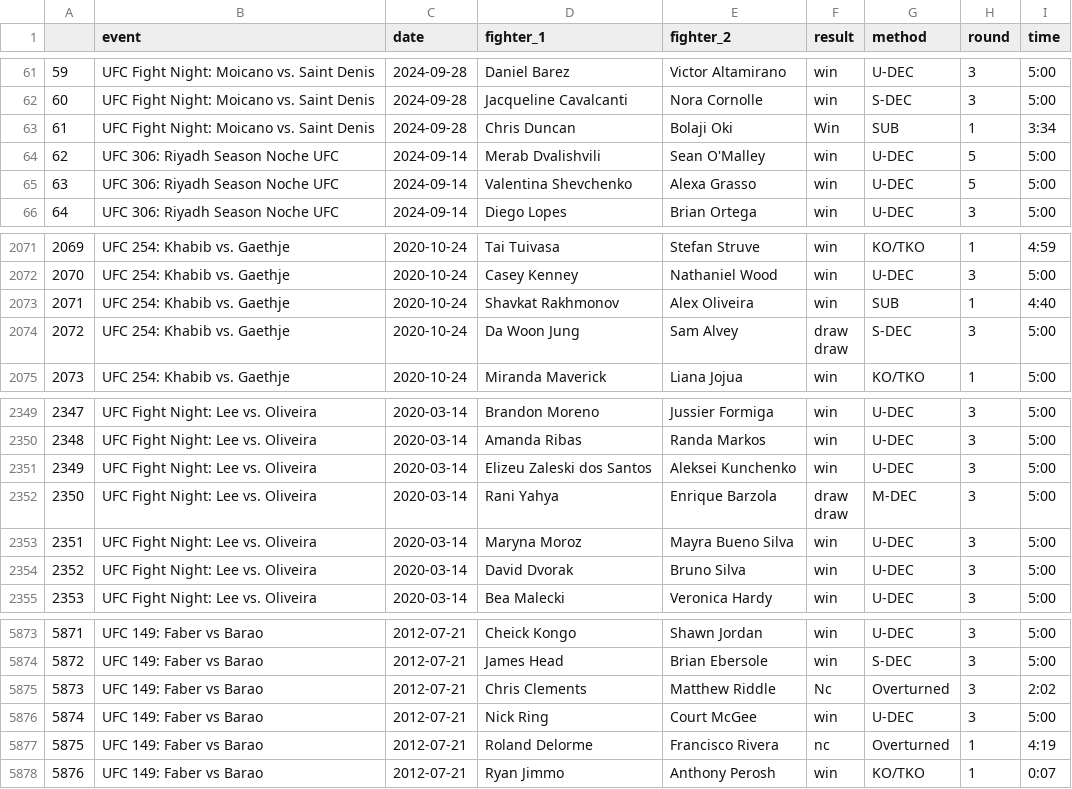
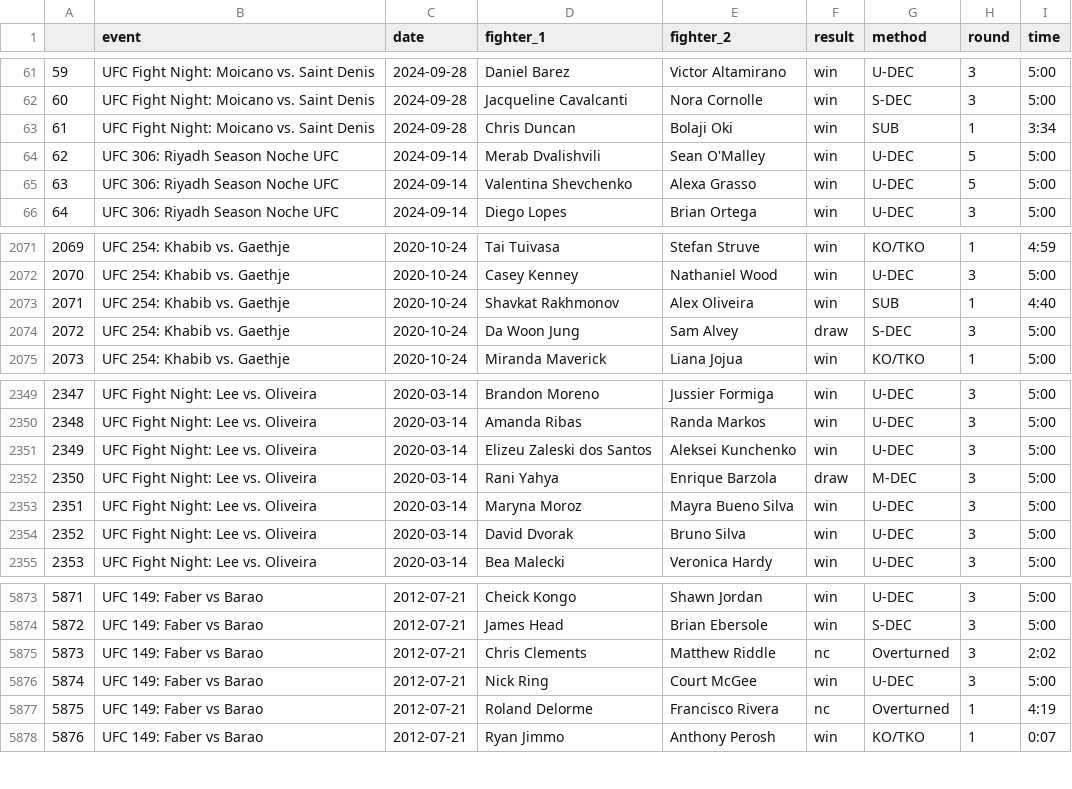
Before and after one commit to adityasharma624/UFC-Elo-Monitor, a CSV file: data/processed/processed_ufc.csv, drawn as a sheet; only a part is shown, gaps mark what is left out.

```diff
--- a/data/processed/processed_ufc.csv
+++ b/data/processed/processed_ufc.csv
@@ -62,3 +62,3 @@
 60,UFC Fight Night: Moicano vs. Saint Denis,2024-09-28,Jacqueline Cavalcanti,Nora Cornolle,win,S-DEC,3,5:00
-61,UFC Fight Night: Moicano vs. Saint Denis,2024-09-28,Chris Duncan,Bolaji Oki,Win,SUB,1,3:34
+61,UFC Fight Night: Moicano vs. Saint Denis,2024-09-28,Chris Duncan,Bolaji Oki,win,SUB,1,3:34
 62,UFC 306: Riyadh Season Noche UFC,2024-09-14,Merab Dvalishvili,Sean O'Malley,win,U-DEC,5,5:00
@@ -2073,6 +2073,3 @@
 2071,UFC 254: Khabib vs. Gaethje,2020-10-24,Shavkat Rakhmonov,Alex Oliveira,win,SUB,1,4:40
-2072,UFC 254: Khabib vs. Gaethje,2020-10-24,Da Woon Jung,Sam Alvey,"draw
-
-
-draw",S-DEC,3,5:00
+2072,UFC 254: Khabib vs. Gaethje,2020-10-24,Da Woon Jung,Sam Alvey,draw,S-DEC,3,5:00
 2073,UFC 254: Khabib vs. Gaethje,2020-10-24,Miranda Maverick,Liana Jojua,win,KO/TKO,1,5:00
@@ -2354,6 +2351,3 @@ draw",S-DEC,3,5:00
 2349,UFC Fight Night: Lee vs. Oliveira,2020-03-14,Elizeu Zaleski dos Santos,Aleksei Kunchenko,win,U-DEC,3,5:00
-2350,UFC Fight Night: Lee vs. Oliveira,2020-03-14,Rani Yahya,Enrique Barzola,"draw
-
-
-draw",M-DEC,3,5:00
+2350,UFC Fight Night: Lee vs. Oliveira,2020-03-14,Rani Yahya,Enrique Barzola,draw,M-DEC,3,5:00
 2351,UFC Fight Night: Lee vs. Oliveira,2020-03-14,Maryna Moroz,Mayra Bueno Silva,win,U-DEC,3,5:00
@@ -5880,3 +5874,3 @@ draw",M-DEC,3,5:00
 5872,UFC 149: Faber vs Barao,2012-07-21,James Head,Brian Ebersole,win,S-DEC,3,5:00
-5873,UFC 149: Faber vs Barao,2012-07-21,Chris Clements,Matthew Riddle,Nc,Overturned,3,2:02
+5873,UFC 149: Faber vs Barao,2012-07-21,Chris Clements,Matthew Riddle,nc,Overturned,3,2:02
 5874,UFC 149: Faber vs Barao,2012-07-21,Nick Ring,Court McGee,win,U-DEC,3,5:00
```
Also changed, not shown: 8 other files.
